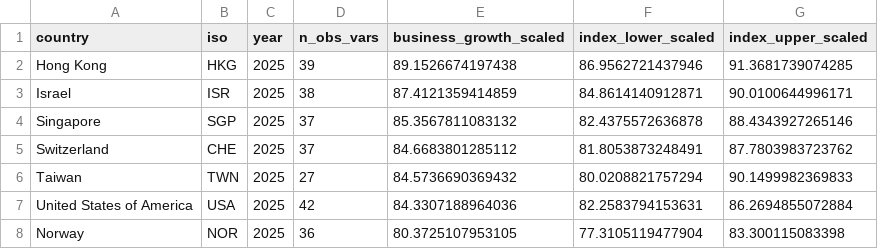
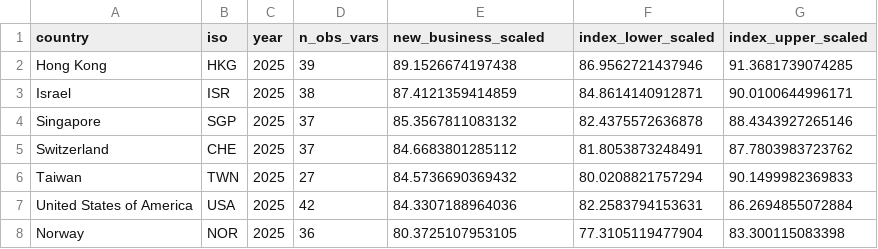
Before and after one commit to DemocracyandCapitalismLab/GlobalCapitalismIndex, a CSV file: data/gci_new_business_formation.csv, drawn as a sheet; only a part is shown.

Commit message:
Rename column 'business_growth_scaled' to 'new_business_scaled'

```diff
--- a/data/gci_new_business_formation.csv
+++ b/data/gci_new_business_formation.csv
@@ -1,2 +1,2 @@
-country,iso,year,n_obs_vars,business_growth_scaled,index_lower_scaled,index_upper_scaled
+country,iso,year,n_obs_vars,new_business_scaled,index_lower_scaled,index_upper_scaled
 Hong Kong,HKG,2025,39,89.1526674197438,86.9562721437946,91.3681739074285
```
